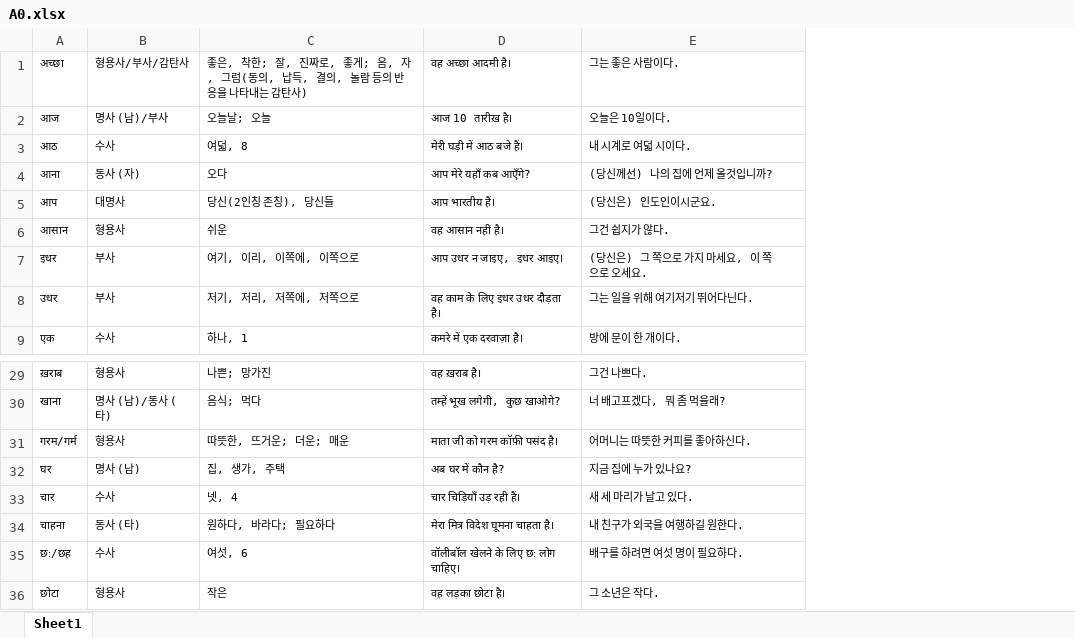
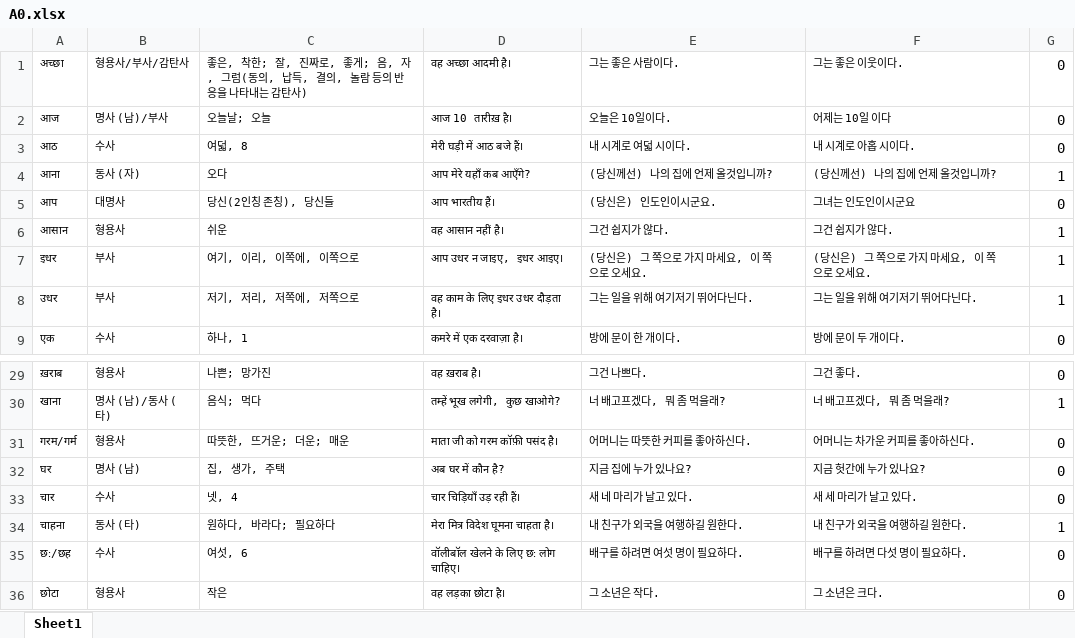
Before and after one commit to hyngsk/hindivocabulary, an Excel workbook: assets/A0.xlsx, sheet Sheet1, drawn as a sheet; only a part is shown, gaps mark what is left out; values as stored, in another font and other column widths than the file's, no borders; the diff names each change by its address in the sheet, - before the commit and + after, or states it on an @@ line.

```diff
--- a/assets/A0.xlsx (sheet Sheet1)
+++ b/assets/A0.xlsx (sheet Sheet1)
+column F, rows 1-9: 그는 좋은 이웃이다. | 어제는 10일 이다 | 내 시계로 아홉 시이다. | (당신께선) 나의 집에 언제 올것입니까? | 그녀는 인도인이시군요 | 그건 쉽지가 않다. | (당신은) 그 쪽으로 가지 마세요, 이 쪽으로 오세요. | 그는 일을 위해 여기저기 뛰어다닌다. | 방에 문이 두 개이다.; rows 29-36: 그건 좋다. | 너 배고프겠다, 뭐 좀 먹을래? | 어머니는 차가운 커피를 좋아하신다. | 지금 헛간에 누가 있나요? | 새 세 마리가 날고 있다. | 내 친구가 외국을 여행하길 원한다. | 배구를 하려면 다섯 명이 필요하다. | 그 소년은 크다.
+column G, rows 1-9: 0 | 0 | 0 | 1 | 0 | 1 | 1 | 1 | 0; rows 29-36: 0 | 1 | 0 | 0 | 0 | 1 | 0 | 0
-E33: 새 세 마리가 날고 있다.
+E33: 새 네 마리가 날고 있다.
```
Also changed, not shown: assets/A1.xlsx, assets/A2.xlsx, 1 other file.
